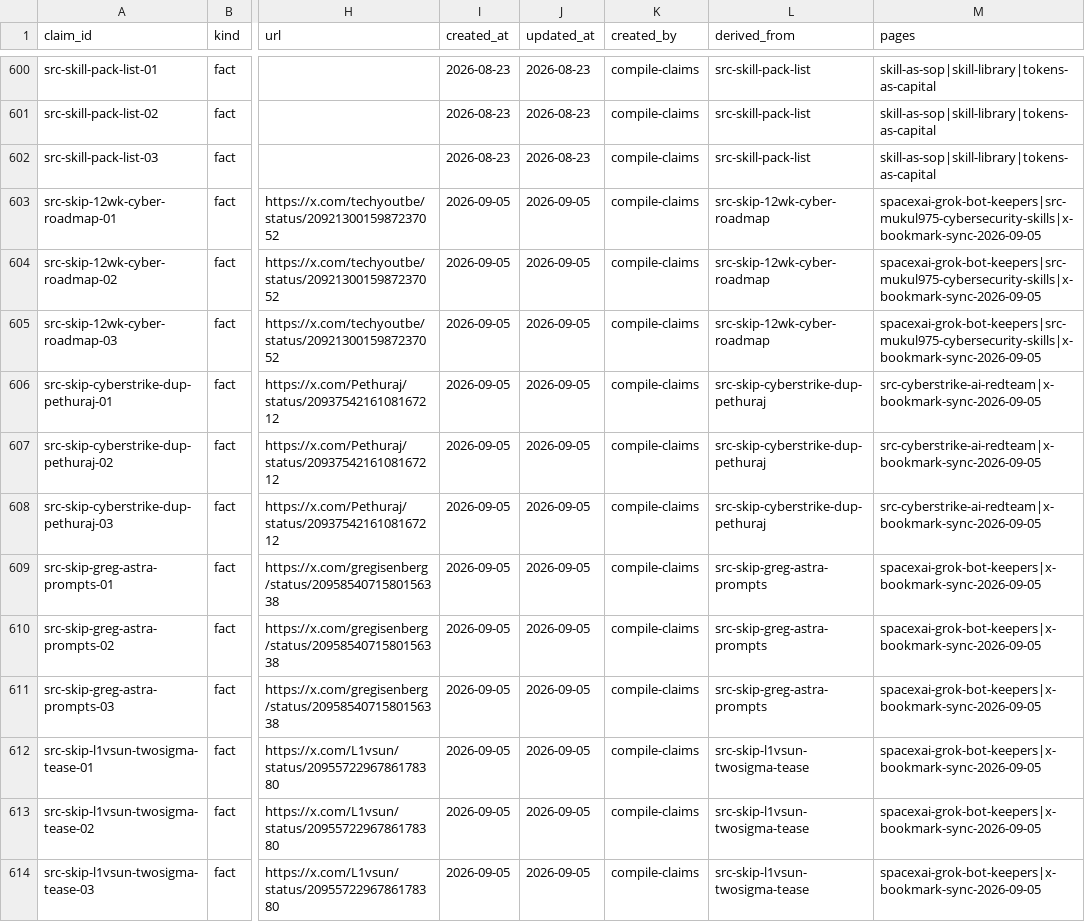
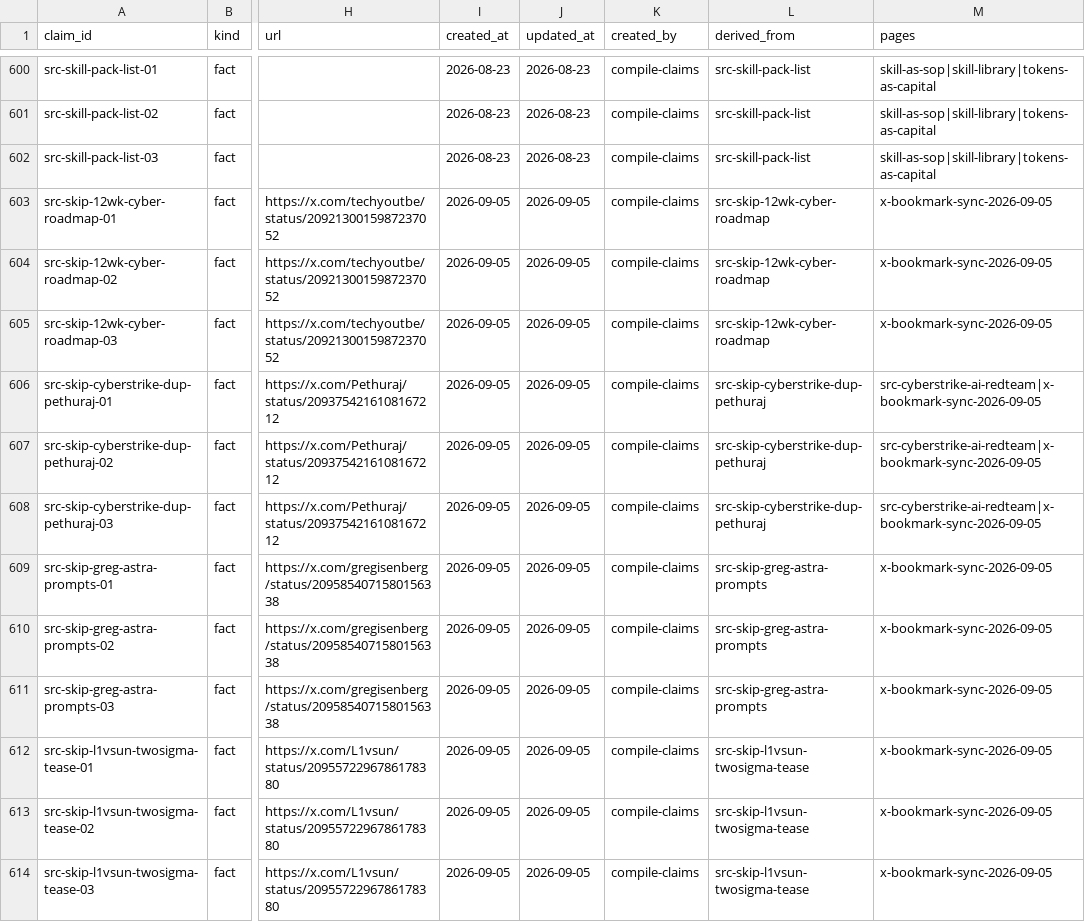
Before and after one commit to elan7192/second-brain, a CSV file: wiki/claims.csv, drawn as a sheet; only a part is shown, gaps mark what is left out; the diff covers the shown part only; the diff names each change by its address in the sheet, - before the commit and + after, or states it on an @@ line.

Commit message:
Amend X bookmark sync hub counts (10 只記 · 8 skip) and Pages→hub.
Correct prior 11+7 miscount; hub lists only new srcs with already-present called out separately; skip Pages updated → hub.

```diff
--- a/wiki/claims.csv
+++ b/wiki/claims.csv
-M603:M605 (pages): spacexai-grok-bot-keepers|src-mukul975-cybersecurity-skills|x-bookmark-sync-2026-09-05
+M603:M605 (pages): x-bookmark-sync-2026-09-05
-M609:M614 (pages): spacexai-grok-bot-keepers|x-bookmark-sync-2026-09-05
+M609:M614 (pages): x-bookmark-sync-2026-09-05
```
Also changed, not shown: 22 edited cells elsewhere in this file, output/ontology-objects.csv, 15 other files.
